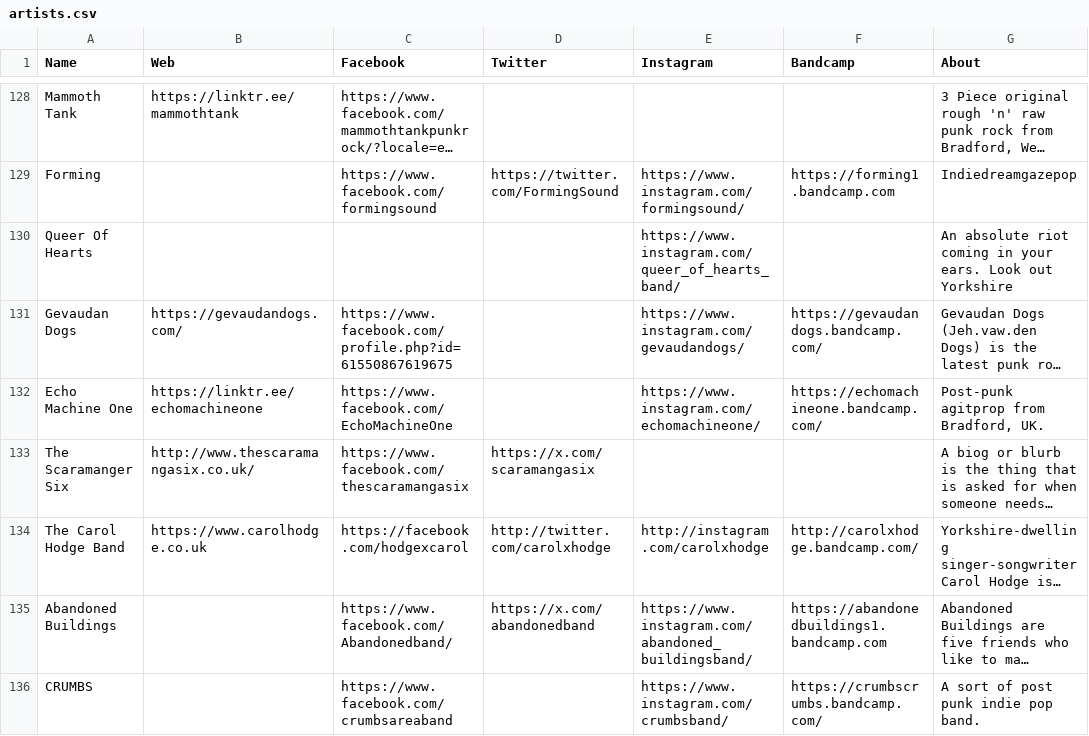
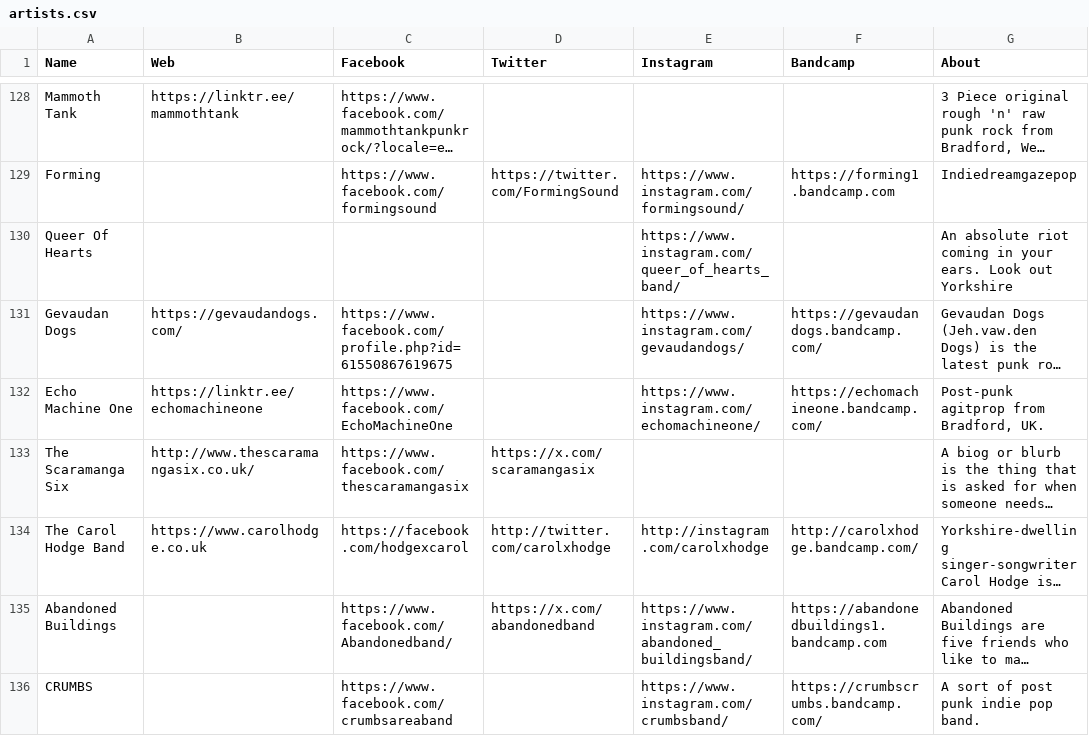
Before and after one commit to caprenter/rumble, a CSV file: docs/_data/artists.csv, drawn as a sheet; only a part is shown, gaps mark what is left out; long unchanged cells end in …; the diff names each change by its address in the sheet, - before the commit and + after, or states it on an @@ line.

Commit message:
Scaramanga fix

```diff
--- a/docs/_data/artists.csv
+++ b/docs/_data/artists.csv
-A133 (Name): The Scaramanger Six
+A133 (Name): The Scaramanga Six
```
Also changed, not shown: docs/_data/events.csv, 1 other file.
